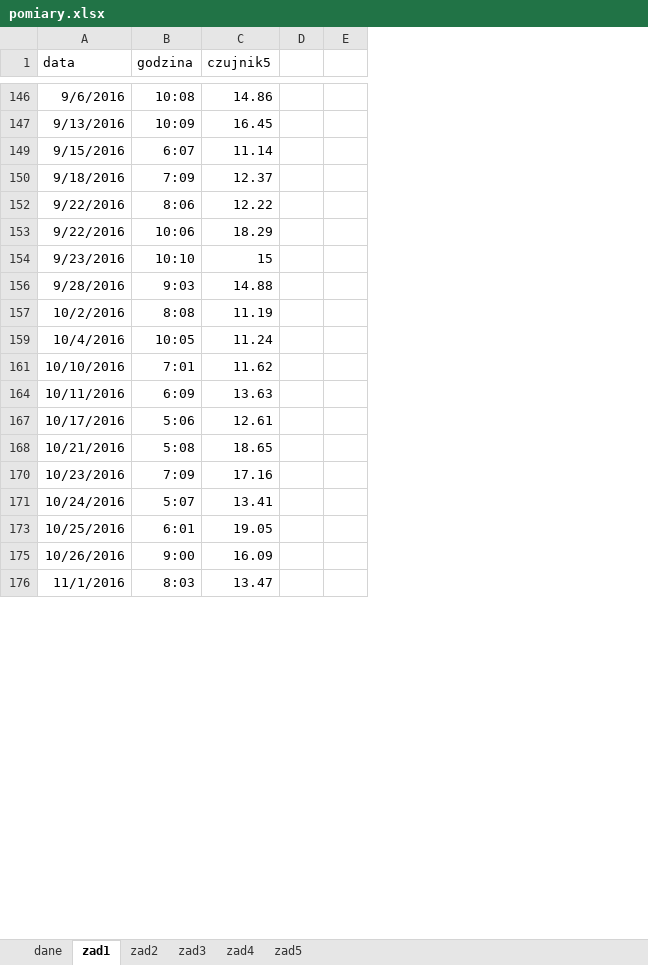
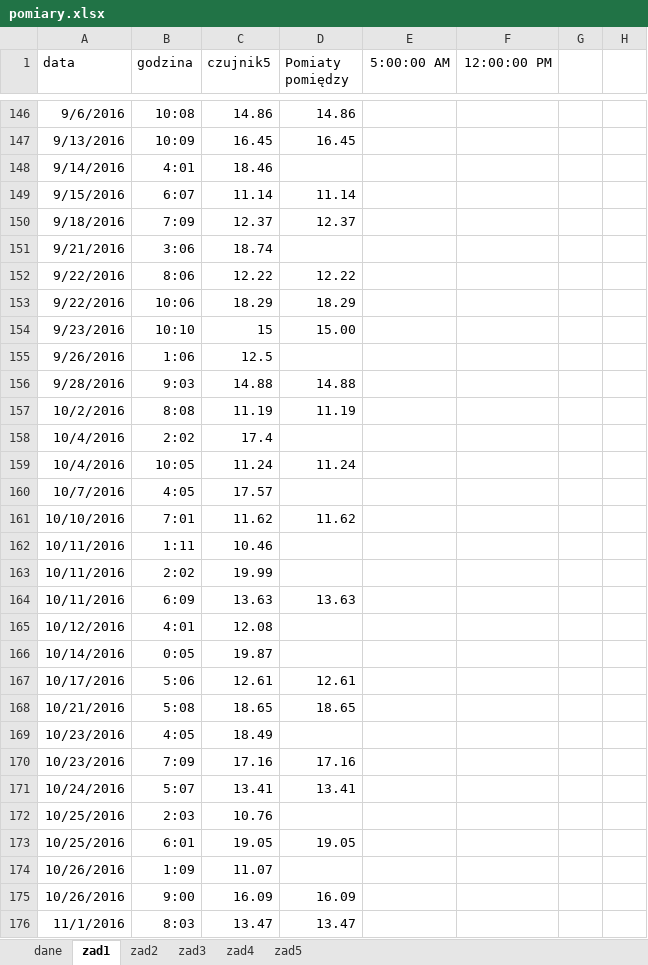
Before and after one commit to Iggyyy/Algorithms_FinalExam, an Excel workbook: Matury/2018 czerwiec/pomiary.xlsx, sheet zad1, drawn as a sheet; only a part is shown, gaps mark what is left out; values as stored, in another font and other column widths than the file's, no borders; removed rows and columns are numbered as before the commit, all else as after; the diff covers the shown part only; the diff names each change by its address in the sheet, - before the commit and + after, or states it on an @@ line.

```diff
--- a/Matury/2018 czerwiec/pomiary.xlsx (sheet zad1)
+++ b/Matury/2018 czerwiec/pomiary.xlsx (sheet zad1)
-column D, empty
+column D (Pomiaty pomiędzy), rows 146-147: 14.86 | 16.45; rows 149-150: 11.14 | 12.37; rows 152-154: 12.22 | 18.29 | 15.00; rows 156-157: 14.88 | 11.19; row 159: 11.24; row 161: 11.62; row 164: 13.63; rows 167-168: 12.61 | 18.65; rows 170-171: 17.16 | 13.41; row 173: 19.05; rows 175-176: 16.09 | 13.47
+column E (5:00:00 AM), empty
+column F (12:00:00 PM), empty
+column H, empty
@@ row 148 unhidden: 9/14/2016 | 4:01 | 18.46 @@
@@ row 151 unhidden: 9/21/2016 | 3:06 | 18.74 @@
@@ row 155 unhidden: 9/26/2016 | 1:06 | 12.5 @@
@@ row 158 unhidden: 10/4/2016 | 2:02 | 17.4 @@
@@ row 160 unhidden: 10/7/2016 | 4:05 | 17.57 @@
@@ row 162 unhidden: 10/11/2016 | 1:11 | 10.46 @@
@@ row 163 unhidden: 10/11/2016 | 2:02 | 19.99 @@
@@ row 165 unhidden: 10/12/2016 | 4:01 | 12.08 @@
@@ row 166 unhidden: 10/14/2016 | 0:05 | 19.87 @@
@@ row 169 unhidden: 10/23/2016 | 4:05 | 18.49 @@
@@ row 172 unhidden: 10/25/2016 | 2:03 | 10.76 @@
@@ row 174 unhidden: 10/26/2016 | 1:09 | 11.07 @@
```
Also changed, not shown: 1 added row, 74 hidden or unhidden rows, 4 edited cells and cell formats elsewhere in this sheet.
